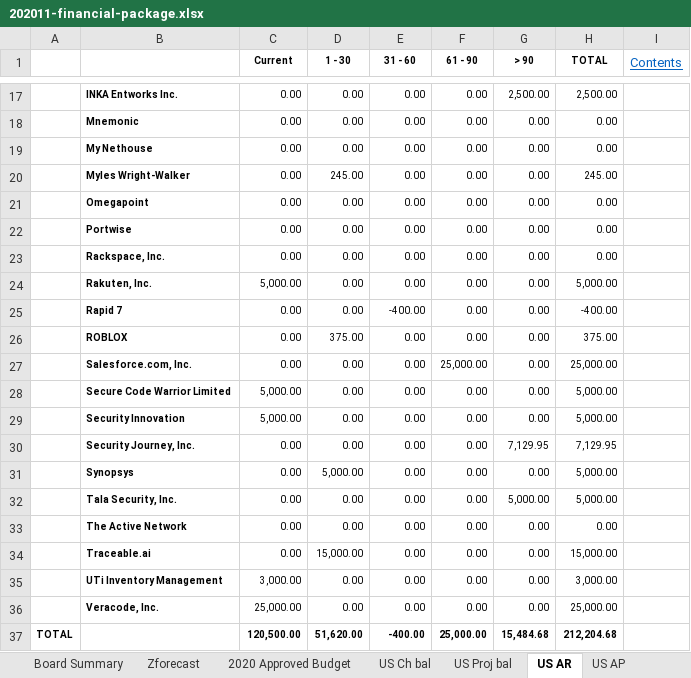
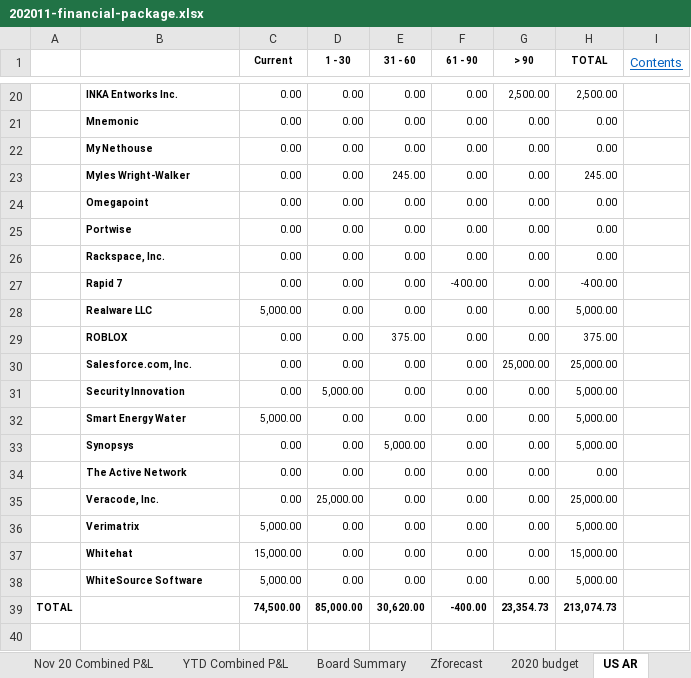
Before and after one commit to OWASP/www-board, an Excel workbook: attachments/202011-financial-package.xlsx, sheet US AR, drawn as a sheet; only a part is shown, gaps mark what is left out; values as stored, in another font and other column widths than the file's, no borders; charts and pictures not drawn; removed rows and columns are numbered as before the commit, all else as after; the diff covers the shown part only; the diff names each change by its address in the sheet, - before the commit and + after, or states it on an @@ line.

```diff
--- a/attachments/202011-financial-package.xlsx (sheet US AR)
+++ b/attachments/202011-financial-package.xlsx (sheet US AR)
-sheet tab: 2020 Approved Budget
-sheet tab: US Proj bal
+sheet tab: Nov 20 Combined P&L
+sheet tab: 2020 budget
-D23 (1 - 30): 245.00
+D23 (1 - 30): 0.00
-E23 (31 - 60): 0.00
+E23 (31 - 60): 245.00
-row 24:  | Rakuten, Inc. | 5,000.00 | 0.00 | 0.00 | 0.00 | 0.00 | 5,000.00
-E27 (31 - 60): -400.00
+E27 (31 - 60): 0.00
-F27 (61 - 90): 0.00
+F27 (61 - 90): -400.00
+row 28:  | Realware LLC | 5,000.00 | 0.00 | 0.00 | 0.00 | 0.00 | 5,000.00
-D29 (1 - 30): 375.00
+D29 (1 - 30): 0.00
-E29 (31 - 60): 0.00
+E29 (31 - 60): 375.00
-F30 (61 - 90): 25,000.00
+F30 (61 - 90): 0.00
-G30 (> 90): 0.00
+G30 (> 90): 25,000.00
-row 28:  | Secure Code Warrior Limited | 5,000.00 | 0.00 | 0.00 | 0.00 | 0.00 | 5,000.00
-C31 (Current): 5,000.00
+C31 (Current): 0.00
-D31 (1 - 30): 0.00
+D31 (1 - 30): 5,000.00
-row 30:  | Security Journey, Inc. | 0.00 | 0.00 | 0.00 | 0.00 | 7,129.95 | 7,129.95
+row 32:  | Smart Energy Water | 5,000.00 | 0.00 | 0.00 | 0.00 | 0.00 | 5,000.00
-D33 (1 - 30): 5,000.00
+D33 (1 - 30): 0.00
-E33 (31 - 60): 0.00
+E33 (31 - 60): 5,000.00
-row 32:  | Tala Security, Inc. | 0.00 | 0.00 | 0.00 | 0.00 | 5,000.00 | 5,000.00
-row 34:  | Traceable.ai | 0.00 | 15,000.00 | 0.00 | 0.00 | 0.00 | 15,000.00
-row 35:  | UTi Inventory Management | 3,000.00 | 0.00 | 0.00 | 0.00 | 0.00 | 3,000.00
-C35 (Current): 25,000.00
+C35 (Current): 0.00
-D35 (1 - 30): 0.00
+D35 (1 - 30): 25,000.00
-row 37: TOTAL |  | 120,500.00 | 51,620.00 | -400.00 | 25,000.00 | 15,484.68 | 212,204.68
+row 36:  | Verimatrix | 5,000.00 | 0.00 | 0.00 | 0.00 | 0.00 | 5,000.00
+row 37:  | Whitehat | 15,000.00 | 0.00 | 0.00 | 0.00 | 0.00 | 15,000.00
+row 38:  | WhiteSource Software | 5,000.00 | 0.00 | 0.00 | 0.00 | 0.00 | 5,000.00
+row 39: TOTAL |  | 74,500.00 | 85,000.00 | 30,620.00 | -400.00 | 23,354.73 | 213,074.73
```
Also changed, not shown: 4 added rows, 1 removed row and 15 edited cells elsewhere in this sheet, sheet YTD Combined P&L, sheet Board Summary, sheet Balance Sheet Standard, sheet US AP, sheet Balance Sheet Summary, sheet Zforecast, 5 more sheets, other sheet tabs, formulas that keep their value, hidden cells, charts or pictures, 4 other files.
